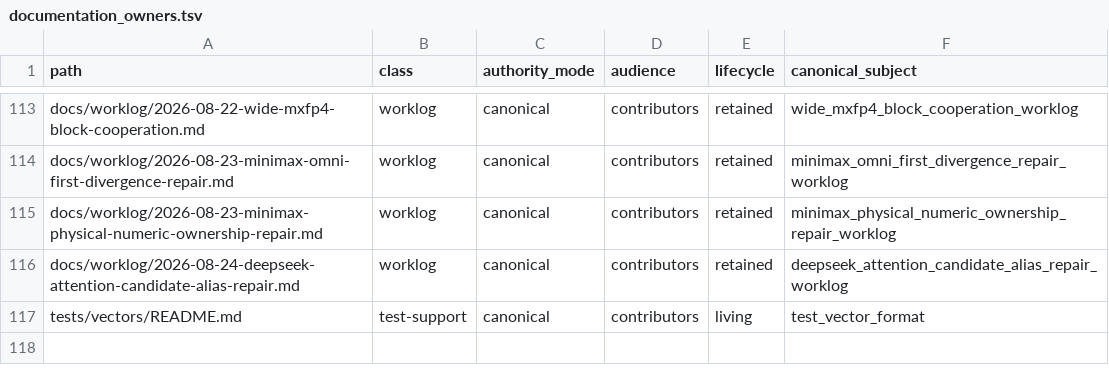
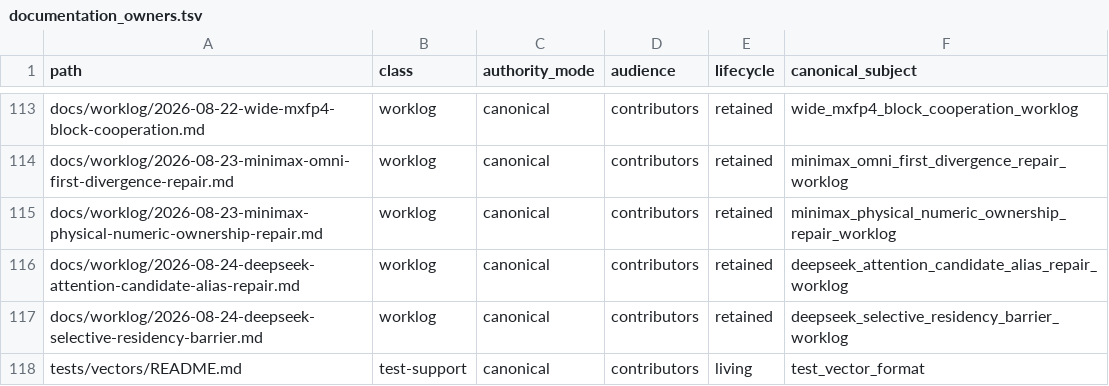
Before and after one commit to yailabs/clori, a TSV file: config/documentation_owners.tsv, drawn as a sheet; only a part is shown, gaps mark what is left out.

```diff
--- a/config/documentation_owners.tsv
+++ b/config/documentation_owners.tsv
@@ -116,2 +116,3 @@ docs/worklog/2026-08-23-minimax-physical-numeric-ownership-repair.md	worklog	can
 docs/worklog/2026-08-24-deepseek-attention-candidate-alias-repair.md	worklog	canonical	contributors	retained	deepseek_attention_candidate_alias_repair_worklog
+docs/worklog/2026-08-24-deepseek-selective-residency-barrier.md	worklog	canonical	contributors	retained	deepseek_selective_residency_barrier_worklog
 tests/vectors/README.md	test-support	canonical	contributors	living	test_vector_format
```
Also changed, not shown: 2 other files.
